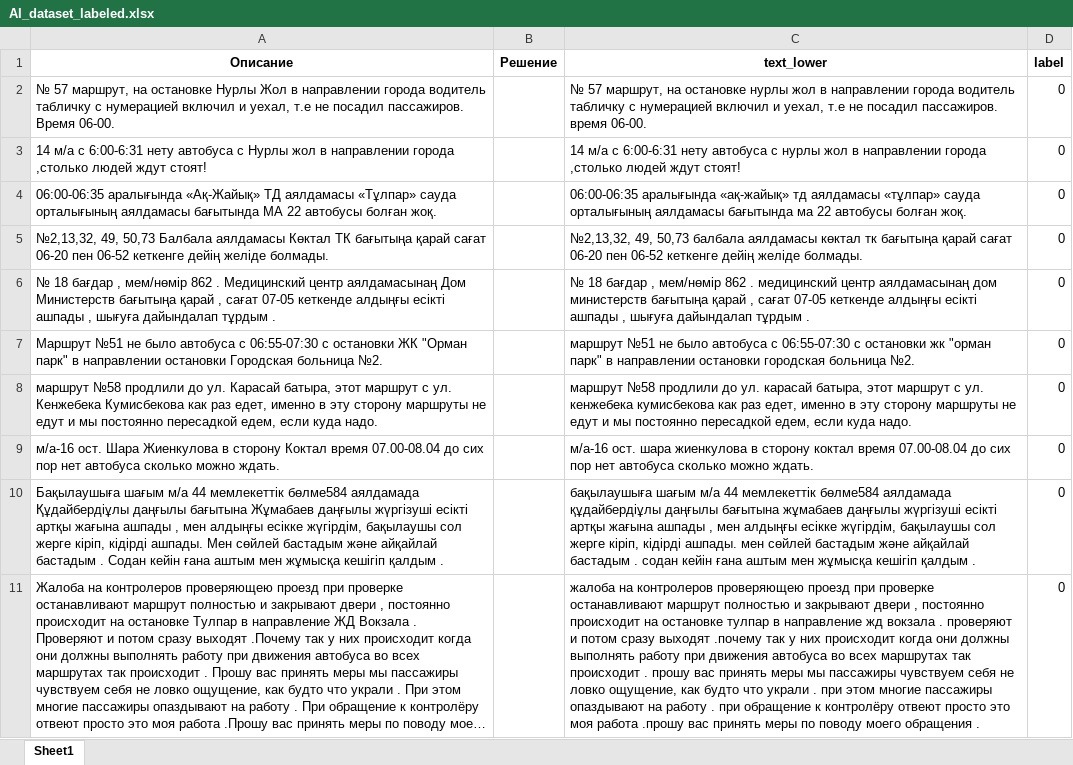
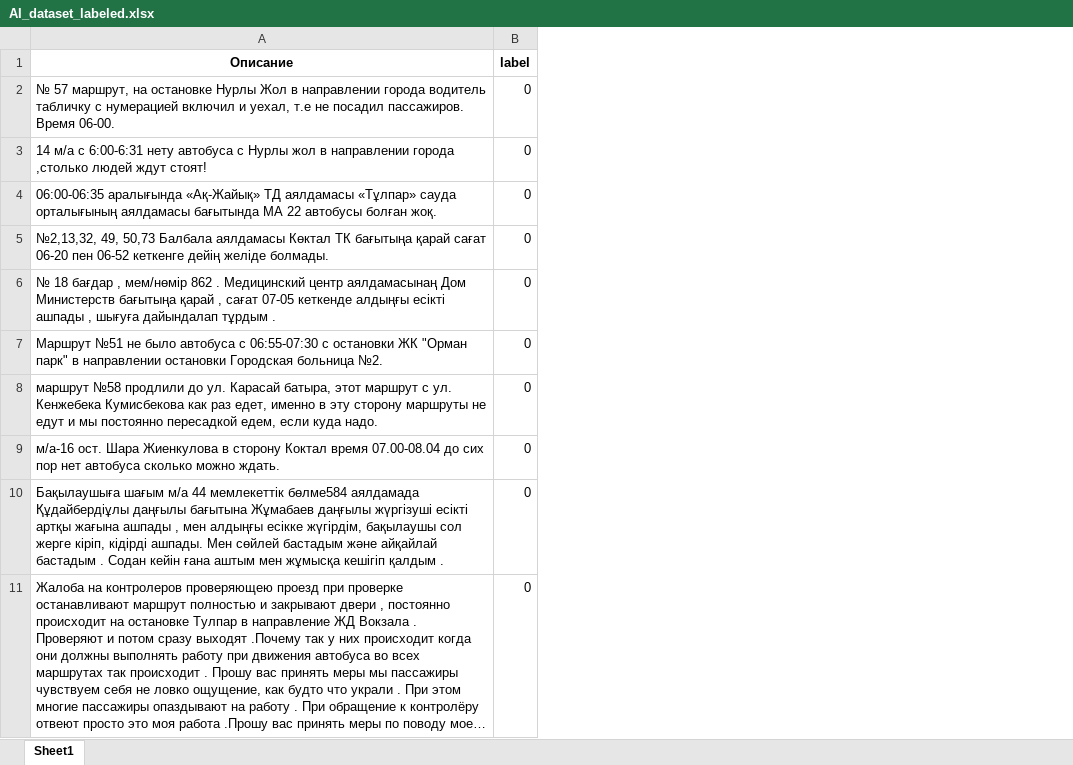
Before and after one commit to Ainuralin/transport-complaints-classifier, an Excel workbook: AI_dataset_labeled.xlsx, sheet Sheet1, drawn as a sheet; only a part is shown; long unchanged cells end in …; values as stored, in another font and other column widths than the file's, no borders; the diff names each change by its address in the sheet, - before the commit and + after, or states it on an @@ line.

Commit message:
Add files via upload

```diff
--- a/AI_dataset_labeled.xlsx (sheet Sheet1)
+++ b/AI_dataset_labeled.xlsx (sheet Sheet1)
-column B (Решение), empty
-column C (text_lower), rows 2-11: № 57 маршрут, на остановке нурлы жол в направлении города водитель табличку с нумерацией включил и уехал, т.е не посадил пассажиров. время 06-00. | 14 м/а с 6:00-6:31 нету автобуса с нурлы жол в направлении города ,столько людей ждут стоят! | 06:00-06:35 аралығында «ақ-жайық» тд аялдамасы «тұлпар» сауда орталығының аялдамасы бағытында ма 22 автобусы болған жоқ. | №2,13,32, 49, 50,73 балбала аялдамасы көктал тк бағытыңа қарай сағат 06-20 пен 06-52 кеткенге дейің желіде болмады. | № 18 бағдар , мем/нөмір 862 . медицинский центр аялдамасынаң дом министерств бағытыңа қарай , сағат 07-05 кеткенде алдыңғы есікті ашпады , шығуға дайындалап тұрдым . | маршрут №51 не было автобуса с 06:55-07:30 с остановки жк "орман парк" в направлении остановки городская больница №2. | маршрут №58 продлили до ул. карасай батыра, этот маршрут с ул. кенжебека кумисбекова как раз едет, именно в эту сторону маршруты не едут и мы постоянно пересадкой едем, если куда надо. | м/а-16 ост. шара жиенкулова в сторону коктал время 07.00-08.04 до сих пор нет автобуса сколько можно ждать. | бақылаушыға шағым м/а 44 мемлекеттік бөлме584 аялдамада құдайбердіұлы даңғылы бағытына жұмабаев даңғылы жүргізуші есікті артқы жағына ашпады , мен алдыңғы есікке жүгірдім, бақылаушы сол жерге кіріп, кідірді ашпады. мен сөйлей бастадым және айқайлай бастадым . содан кейін ғана аштым мен жұмысқа кешігіп қалдым . | жалоба на контролеров проверяющею проезд при проверке останавливают маршрут полностью и закрывают двери , постоянно происходит на остановке тулпар в направление жд вокзала . проверяют и потом сразу выходят .почему так у них происходит когда они должны выполнять работу при движения автобуса во всех маршрутах так происходит . прошу вас принять меры мы пассажиры чувствуем себя не ловко ощущение, как будто что украли . при этом многие пассажиры опаздывают на работу . при обращение к контролёру отвеют просто это моя работа .прошу вас принять меры по поводу моего обращения .
```
